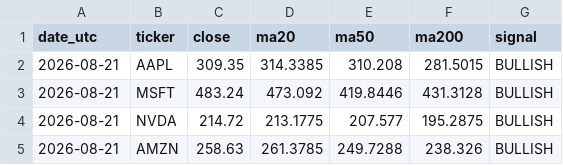
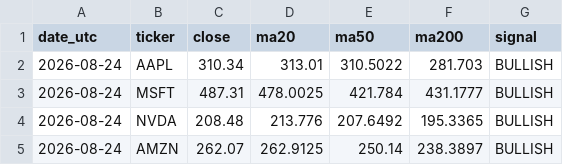
Before and after one commit to iikaitlynii/trading-bot, a CSV file: paper/latest_signals.csv, drawn as a sheet.

```diff
--- a/paper/latest_signals.csv
+++ b/paper/latest_signals.csv
@@ -1,5 +1,5 @@
 date_utc,ticker,close,ma20,ma50,ma200,signal
-2026-08-21,AAPL,309.35,314.3385,310.208,281.5015,BULLISH
-2026-08-21,MSFT,483.24,473.092,419.8446,431.3128,BULLISH
-2026-08-21,NVDA,214.72,213.1775,207.577,195.2875,BULLISH
-2026-08-21,AMZN,258.63,261.3785,249.7288,238.326,BULLISH
+2026-08-24,AAPL,310.34,313.01,310.5022,281.703,BULLISH
+2026-08-24,MSFT,487.31,478.0025,421.784,431.1777,BULLISH
+2026-08-24,NVDA,208.48,213.776,207.6492,195.3365,BULLISH
+2026-08-24,AMZN,262.07,262.9125,250.14,238.3897,BULLISH
```
Also changed, not shown: paper/performance.csv, 2 other files.
